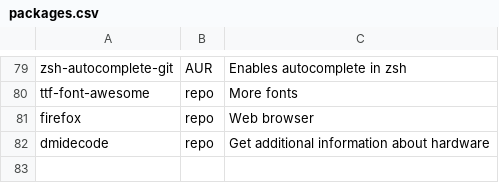
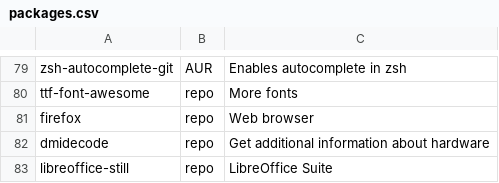
Before and after one commit to arghpy/individual_project, a CSV file: packages.csv, drawn as a sheet; only a part is shown, gaps mark what is left out; the diff names each change by its address in the sheet, - before the commit and + after, or states it on an @@ line.

Commit message:
added libreoffice-still

```diff
--- a/packages.csv
+++ b/packages.csv
+row 83: libreoffice-still | repo | LibreOffice Suite
```
